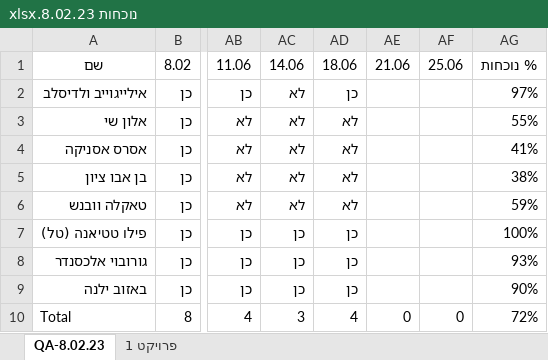
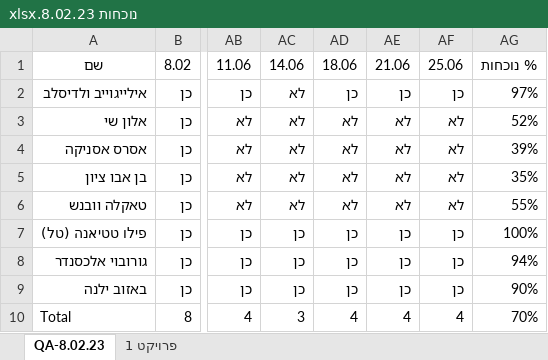
Before and after one commit to QA-8-02/Lessons, an Excel workbook: נוכחות 8.02.23.xlsx, sheet QA-8.02.23, drawn as a sheet; only a part is shown, gaps mark what is left out; values as stored, in another font and other column widths than the file's, no borders; conditional formats and table styles not drawn; the diff names each change by its address in the sheet, - before the commit and + after, or states it on an @@ line.

Commit message:
L31-class

```diff
--- a/נוכחות 8.02.23.xlsx (sheet QA-8.02.23)
+++ b/נוכחות 8.02.23.xlsx (sheet QA-8.02.23)
-AE2: (empty)
+AE2: כן
-AF2: (empty)
+AF2: כן
-AE3:AE6: (empty)
+AE3:AE6: לא
-AF3:AF6: (empty)
+AF3:AF6: לא
-AG3: 55%
+AG3: 52%
-AG4: 41%
+AG4: 39%
-AG5: 38%
+AG5: 35%
-AG6: 59%
+AG6: 55%
-AE7:AE9: (empty)
+AE7:AE9: כן
-AF7:AF9: (empty)
+AF7:AF9: כן
-AG8: 93%
+AG8: 94%
-AE10: 0
+AE10: 4
-AF10: 0
+AF10: 4
-AG10: 72%
+AG10: 70%
```
